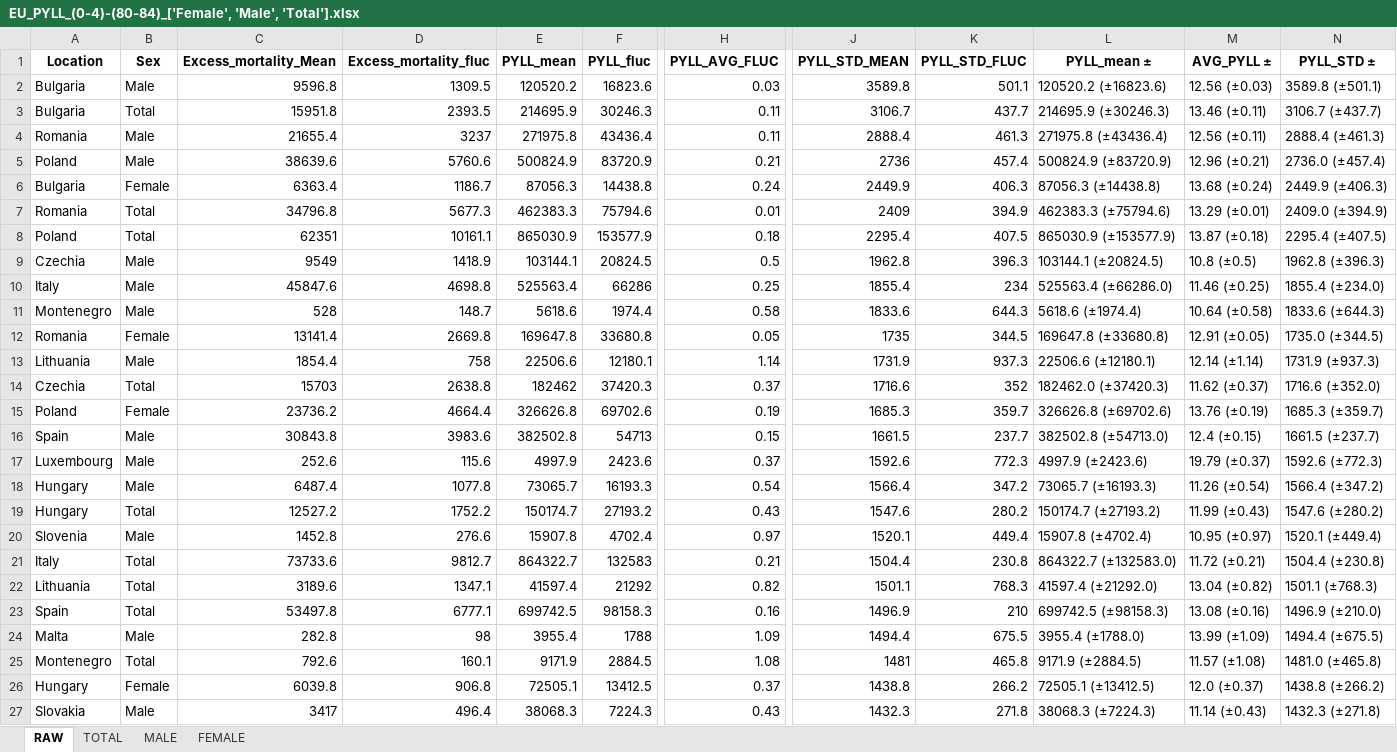
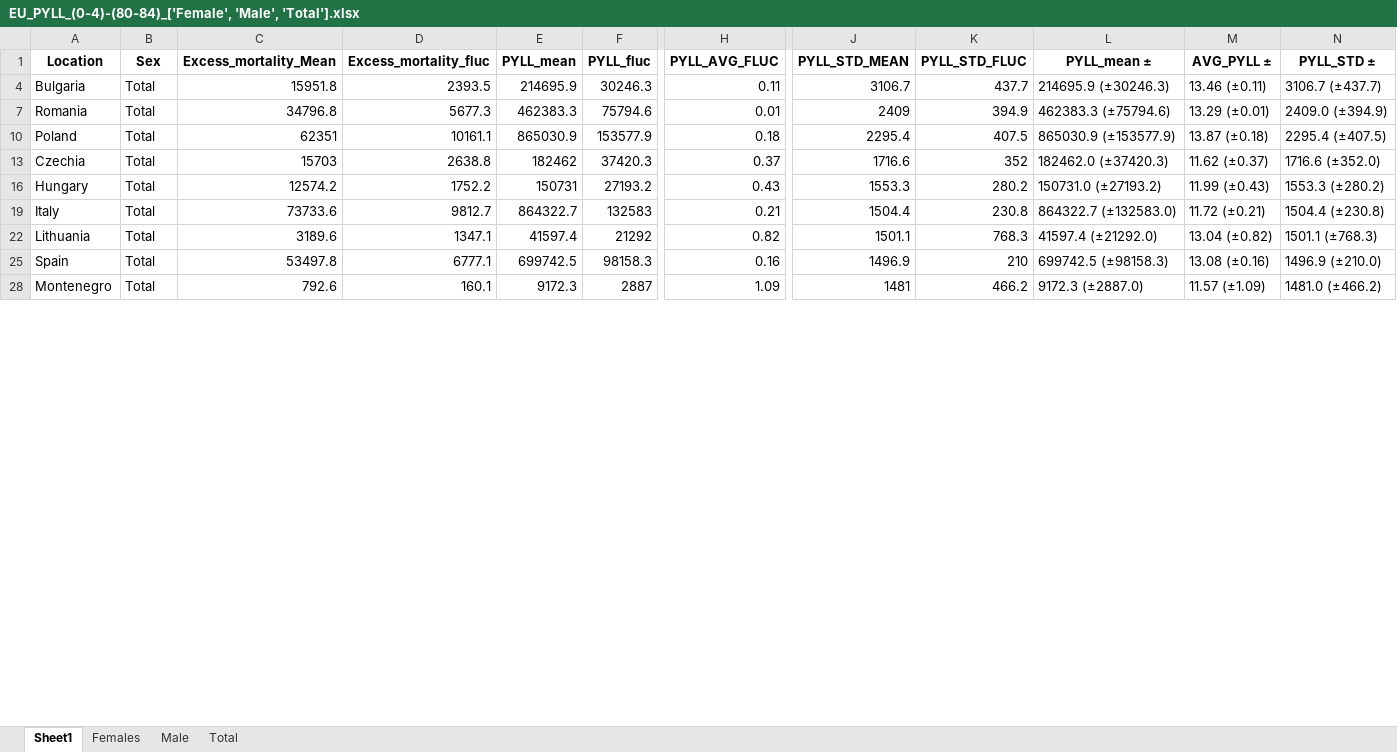
Before and after one commit to Mlad-en/COV-BG, an Excel workbook: data_output/PYLL/PYLL_EU/EU_PYLL_(0-4)-(80-84)_['Female', 'Male', 'Total'].xlsx, sheet Sheet1, drawn as a sheet; only a part is shown, gaps mark what is left out; values as stored, in another font and other column widths than the file's, no borders; removed rows and columns are numbered as before the commit, all else as after; rows hold the shown columns only; the diff covers the shown part only; the diff names each change by its address in the sheet, - before the commit and + after, or states it on an @@ line.

```diff
--- a/data_output/PYLL/PYLL_EU/EU_PYLL_(0-4)-(80-84)_['Female', 'Male', 'Total'].xlsx (sheet Sheet1)
+++ b/data_output/PYLL/PYLL_EU/EU_PYLL_(0-4)-(80-84)_['Female', 'Male', 'Total'].xlsx (sheet Sheet1)
-sheet tab: RAW
+sheet tab: Sheet1
-sheet tab: TOTAL
+sheet tab: Total
-sheet tab: MALE
+sheet tab: Male
-sheet tab: FEMALE
+sheet tab: Females
@@ sheet tab order changed: Sheet1 | Females | Male | Total @@
@@ row 2 hidden: Bulgaria | Male | 9596.8 | 1309.5 | 120520.2 | 16823.6 | 0.03 | 3589.8 | 501.1 | 120520.2 (±16823.6) | 12.56 (±0.03) | 3589.8 (±501.1) @@
@@ row 4 hidden: Romania | Male | 21655.4 | 3237 | 271975.8 | 43436.4 | 0.11 | 2888.4 | 461.3 | 271975.8 (±43436.4) | 12.56 (±0.11) | 2888.4 (±461.3) @@
@@ row 5 hidden: Poland | Male | 38639.6 | 5760.6 | 500824.9 | 83720.9 | 0.21 | 2736 | 457.4 | 500824.9 (±83720.9) | 12.96 (±0.21) | 2736.0 (±457.4) @@
@@ row 6 hidden: Bulgaria | Female | 6363.4 | 1186.7 | 87056.3 | 14438.8 | 0.24 | 2449.9 | 406.3 | 87056.3 (±14438.8) | 13.68 (±0.24) | 2449.9 (±406.3) @@
@@ row 9 hidden: Czechia | Male | 9549 | 1418.9 | 103144.1 | 20824.5 | 0.5 | 1962.8 | 396.3 | 103144.1 (±20824.5) | 10.8 (±0.5) | 1962.8 (±396.3) @@
@@ row 10 hidden: Italy | Male | 45847.6 | 4698.8 | 525563.4 | 66286 | 0.25 | 1855.4 | 234 | 525563.4 (±66286.0) | 11.46 (±0.25) | 1855.4 (±234.0) @@
@@ row 11 hidden: Montenegro | Male | 528 | 148.7 | 5618.6 | 1974.4 | 0.58 | 1833.6 | 644.3 | 5618.6 (±1974.4) | 10.64 (±0.58) | 1833.6 (±644.3) @@
@@ row 12 hidden: Romania | Female | 13141.4 | 2669.8 | 169647.8 | 33680.8 | 0.05 | 1735 | 344.5 | 169647.8 (±33680.8) | 12.91 (±0.05) | 1735.0 (±344.5) @@
@@ row 13 hidden: Lithuania | Male | 1854.4 | 758 | 22506.6 | 12180.1 | 1.14 | 1731.9 | 937.3 | 22506.6 (±12180.1) | 12.14 (±1.14) | 1731.9 (±937.3) @@
@@ row 15 hidden: Poland | Female | 23736.2 | 4664.4 | 326626.8 | 69702.6 | 0.19 | 1685.3 | 359.7 | 326626.8 (±69702.6) | 13.76 (±0.19) | 1685.3 (±359.7) @@
@@ row 16 hidden: Spain | Male | 30843.8 | 3983.6 | 382502.8 | 54713 | 0.15 | 1661.5 | 237.7 | 382502.8 (±54713.0) | 12.4 (±0.15) | 1661.5 (±237.7) @@
-row 17: Luxembourg | Male | 252.6 | 115.6 | 4997.9 | 2423.6 | 0.37 | 1592.6 | 772.3 | 4997.9 (±2423.6) | 19.79 (±0.37) | 1592.6 (±772.3)
-row 18: Hungary | Male | 6487.4 | 1077.8 | 73065.7 | 16193.3 | 0.54 | 1566.4 | 347.2 | 73065.7 (±16193.3) | 11.26 (±0.54) | 1566.4 (±347.2)
-C16 (Excess_mortality_Mean): 12527.2
+C16 (Excess_mortality_Mean): 12574.2
-E16 (PYLL_mean): 150174.7
+E16 (PYLL_mean): 150731
-J16 (PYLL_STD_MEAN): 1547.6
+J16 (PYLL_STD_MEAN): 1553.3
-L16 (PYLL_mean ±): 150174.7 (±27193.2)
+L16 (PYLL_mean ±): 150731.0 (±27193.2)
-N16 (PYLL_STD ±): 1547.6 (±280.2)
+N16 (PYLL_STD ±): 1553.3 (±280.2)
-row 20: Slovenia | Male | 1452.8 | 276.6 | 15907.8 | 4702.4 | 0.97 | 1520.1 | 449.4 | 15907.8 (±4702.4) | 10.95 (±0.97) | 1520.1 (±449.4)
@@ row 24 hidden: Malta | Male | 282.8 | 98 | 3955.4 | 1788 | 1.09 | 1494.4 | 675.5 | 3955.4 (±1788.0) | 13.99 (±1.09) | 1494.4 (±675.5) @@
-E28 (PYLL_mean): 9171.9
+E28 (PYLL_mean): 9172.3
-F28 (PYLL_fluc): 2884.5
+F28 (PYLL_fluc): 2887
-H28 (PYLL_AVG_FLUC): 1.08
+H28 (PYLL_AVG_FLUC): 1.09
-K28 (PYLL_STD_FLUC): 465.8
+K28 (PYLL_STD_FLUC): 466.2
-L28 (PYLL_mean ±): 9171.9 (±2884.5)
+L28 (PYLL_mean ±): 9172.3 (±2887.0)
-M28 (AVG_PYLL ±): 11.57 (±1.08)
+M28 (AVG_PYLL ±): 11.57 (±1.09)
-N28 (PYLL_STD ±): 1481.0 (±465.8)
+N28 (PYLL_STD ±): 1481.0 (±466.2)
-row 26: Hungary | Female | 6039.8 | 906.8 | 72505.1 | 13412.5 | 0.37 | 1438.8 | 266.2 | 72505.1 (±13412.5) | 12.0 (±0.37) | 1438.8 (±266.2)
@@ row 27 hidden: Slovakia | Male | 3417 | 496.4 | 38068.3 | 7224.3 | 0.43 | 1432.3 | 271.8 | 38068.3 (±7224.3) | 11.14 (±0.43) | 1432.3 (±271.8) @@
```
Also changed, not shown: 2 added rows, 16 removed rows, 27 hidden or unhidden rows and 44 edited cells elsewhere in this sheet, sheet Total, sheet Male, sheet Females, hidden cells, data_output/PYLL/PYLL_EU/EU_WYLL_(15-19)-(60-64)_['Female', 'Male', 'Total'].xlsx, 8 other files.
